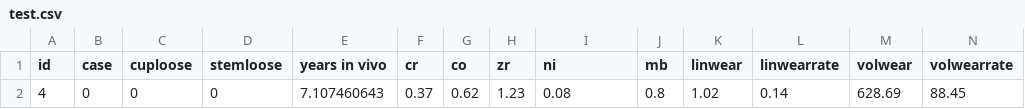
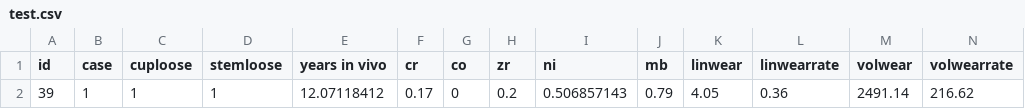
Before and after one commit to perfjes/mastern, a CSV file: root/data/test.csv, drawn as a sheet; only a part is shown; removed rows and columns are numbered as before the commit, all else as after; rows hold the shown columns only; the diff names each change by its address in the sheet, - before the commit and + after, or states it on an @@ line.

```diff
--- a/root/data/test.csv
+++ b/root/data/test.csv
-row 2: 4 | 0 | 0 | 0 | 7.107460643 | 0.37 | 0.62 | 1.23 | 0.08 | 0.8 | 1.02 | 0.14 | 628.69 | 88.45
+row 2: 39 | 1 | 1 | 1 | 12.07118412 | 0.17 | 0 | 0.2 | 0.506857143 | 0.79 | 4.05 | 0.36 | 2491.14 | 216.62
```
Also changed, not shown: 10 other files.
